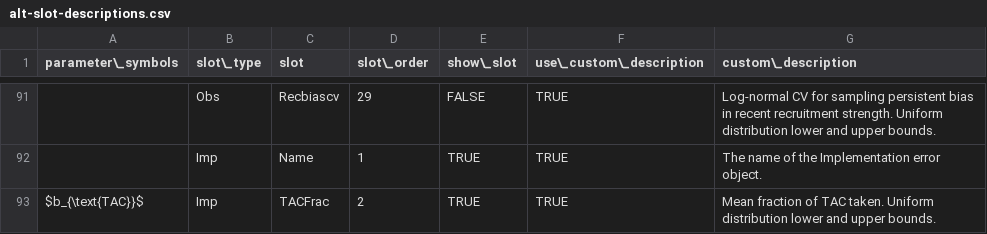
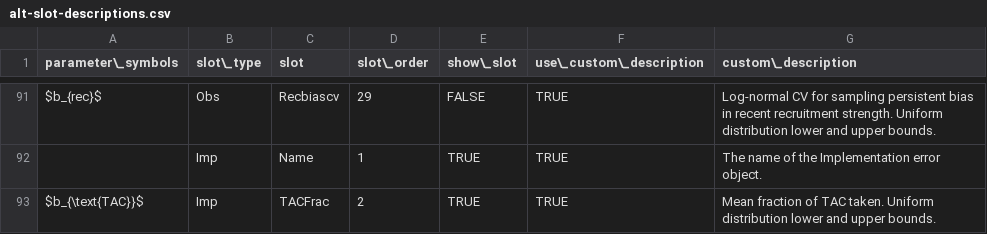
Before and after one commit to pbs-assess/ggmse, a CSV file: inst/alt-slot-descriptions.csv, drawn as a sheet; only a part is shown, gaps mark what is left out; the diff covers the shown part only; the diff names each change by its address in the sheet, - before the commit and + after, or states it on an @@ line.

Commit message:
Update obs parameters in slot csv

```diff
--- a/inst/alt-slot-descriptions.csv
+++ b/inst/alt-slot-descriptions.csv
-A91 (parameter\_symbols): (empty)
+A91 (parameter\_symbols): $b_{rec}$
```
Also changed, not shown: 22 edited cells elsewhere in this file.
